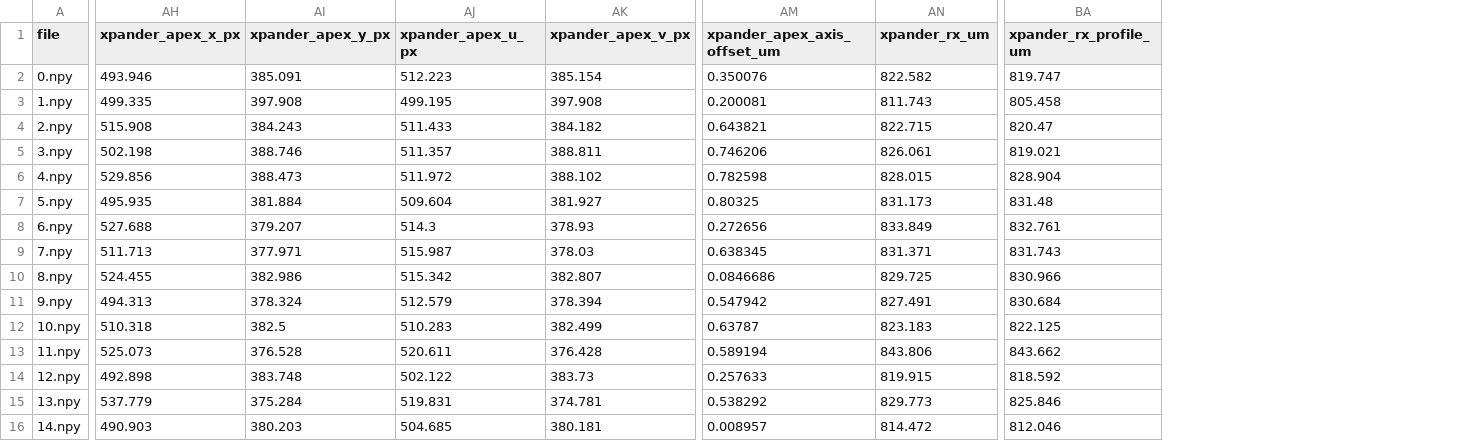
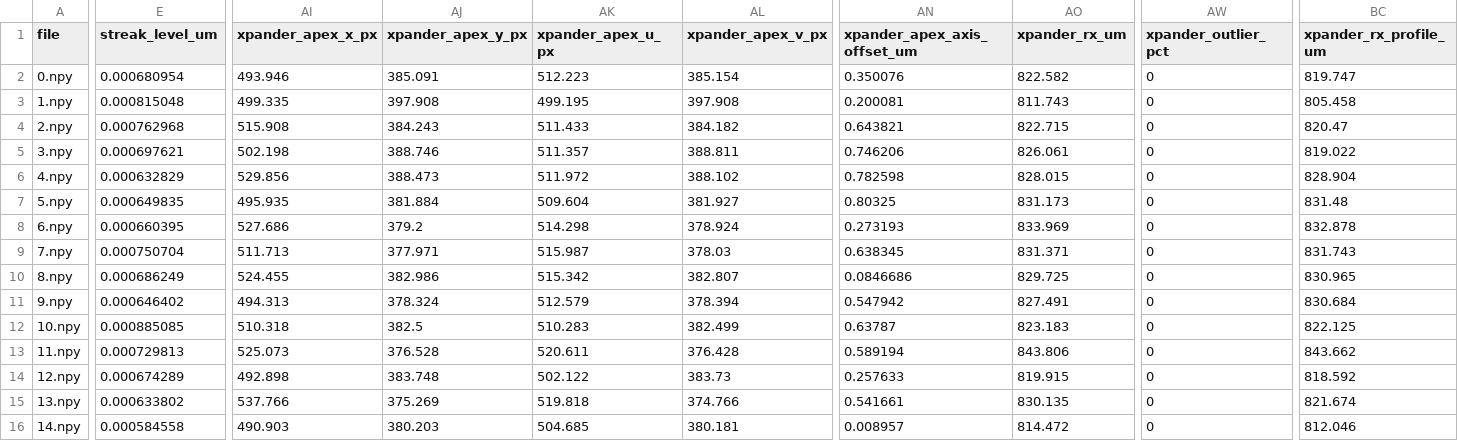
Before and after one commit to slemanaweiwi/teramount-home-assignment, a CSV file: results/task2_results.csv, drawn as a sheet; only a part is shown, gaps mark what is left out; addresses are those after the commit; the diff covers the shown part only; the diff names each change by its address in the sheet, - before the commit and + after, or states it on an @@ line.

```diff
--- a/results/task2_results.csv
+++ b/results/task2_results.csv
+column E (streak_level_um), rows 2-16: 0.000680954 | 0.000815048 | 0.000762968 | 0.000697621 | 0.000632829 | 0.000649835 | 0.000660395 | 0.000750704 | 0.000686249 | 0.000646402 | 0.000885085 | 0.000729813 | 0.000674289 | 0.000633802 | 0.000584558
+column AW (xpander_outlier_pct), rows 2-16: all 0
-BC5 (xpander_rx_profile_um): 819.021
+BC5 (xpander_rx_profile_um): 819.022
-AI8 (xpander_apex_x_px): 527.688
+AI8 (xpander_apex_x_px): 527.686
-AJ8 (xpander_apex_y_px): 379.207
+AJ8 (xpander_apex_y_px): 379.2
-AK8 (xpander_apex_u_px): 514.3
+AK8 (xpander_apex_u_px): 514.298
-AL8 (xpander_apex_v_px): 378.93
+AL8 (xpander_apex_v_px): 378.924
-AN8 (xpander_apex_axis_offset_um): 0.272656
+AN8 (xpander_apex_axis_offset_um): 0.273193
-AO8 (xpander_rx_um): 833.849
+AO8 (xpander_rx_um): 833.969
-BC8 (xpander_rx_profile_um): 832.761
+BC8 (xpander_rx_profile_um): 832.878
-BC10 (xpander_rx_profile_um): 830.966
+BC10 (xpander_rx_profile_um): 830.965
-AI15 (xpander_apex_x_px): 537.779
+AI15 (xpander_apex_x_px): 537.766
-AJ15 (xpander_apex_y_px): 375.284
+AJ15 (xpander_apex_y_px): 375.269
-AK15 (xpander_apex_u_px): 519.831
+AK15 (xpander_apex_u_px): 519.818
-AL15 (xpander_apex_v_px): 374.781
+AL15 (xpander_apex_v_px): 374.766
-AN15 (xpander_apex_axis_offset_um): 0.538292
+AN15 (xpander_apex_axis_offset_um): 0.541661
-AO15 (xpander_rx_um): 829.773
+AO15 (xpander_rx_um): 830.135
-BC15 (xpander_rx_profile_um): 825.846
+BC15 (xpander_rx_profile_um): 821.674
```
Also changed, not shown: 29 edited cells elsewhere in this file, results/task1_results.csv, 36 other files.
